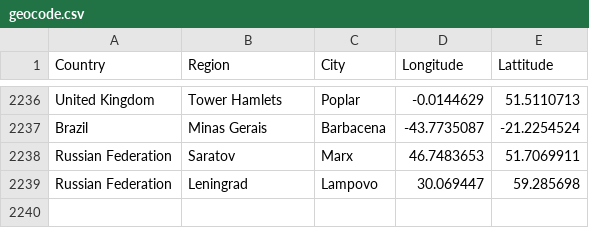
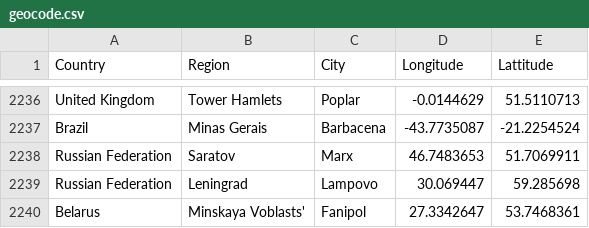
Before and after one commit to lyokha/statcounter-utils, a CSV file: geocode.csv, drawn as a sheet; only a part is shown, gaps mark what is left out; the diff names each change by its address in the sheet, - before the commit and + after, or states it on an @@ line.

```diff
--- a/geocode.csv
+++ b/geocode.csv
+row 2240: Belarus | Minskaya Voblasts' | Fanipol | 27.3342647 | 53.7468361
```
Also changed, not shown: 1 other file.
